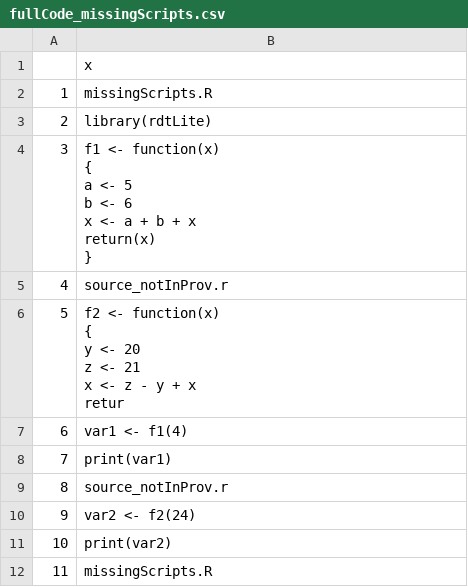
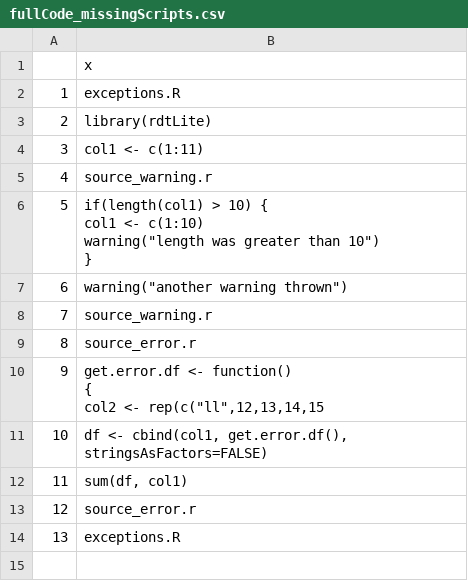
Before and after one commit to End-to-end-provenance/provDebugR, a CSV file: inst/testexpected/fullCode_missingScripts.csv, drawn as a sheet.

Commit message:
.get.full.code tests

```diff
--- a/inst/testexpected/fullCode_missingScripts.csv
+++ b/inst/testexpected/fullCode_missingScripts.csv
@@ -1,23 +1,19 @@
 "","x"
-"1","missingScripts.R"
+"1","exceptions.R"
 "2","library(rdtLite)"
-"3","f1 <- function(x)
-{
-	a <- 5
-	b <- 6
-	x <- a + b + x
-	return(x)
-}"
-"4","source_notInProv.r"
-"5","f2 <- function(x)
-{
-	y <- 20
-	z <- 21
-	x <- z - y + x
-	retur"
-"6","var1 <- f1(4)"
-"7","print(var1)"
-"8","source_notInProv.r"
-"9","var2 <- f2(24)"
-"10","print(var2)"
-"11","missingScripts.R"
+"3","col1 <- c(1:11)"
+"4","source_warning.r"
+"5","if(length(col1) > 10) {
+	col1 <- c(1:10)
+	warning(""length was greater than 10"")
+}"
+"6","warning(""another warning thrown"")"
+"7","source_warning.r"
+"8","source_error.r"
+"9","get.error.df <- function()
+{
+	col2 <- rep(c(""ll"",12,13,14,15"
+"10","df <- cbind(col1, get.error.df(), stringsAsFactors=FALSE)"
+"11","sum(df, col1)"
+"12","source_error.r"
+"13","exceptions.R"
```
Also changed, not shown: 4 other files.
